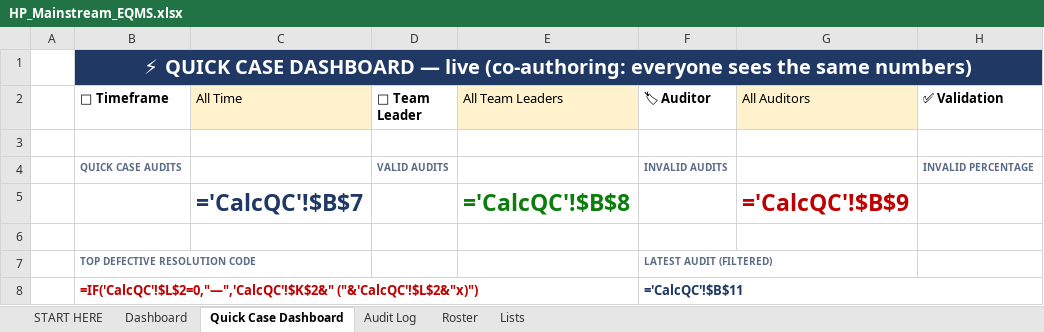
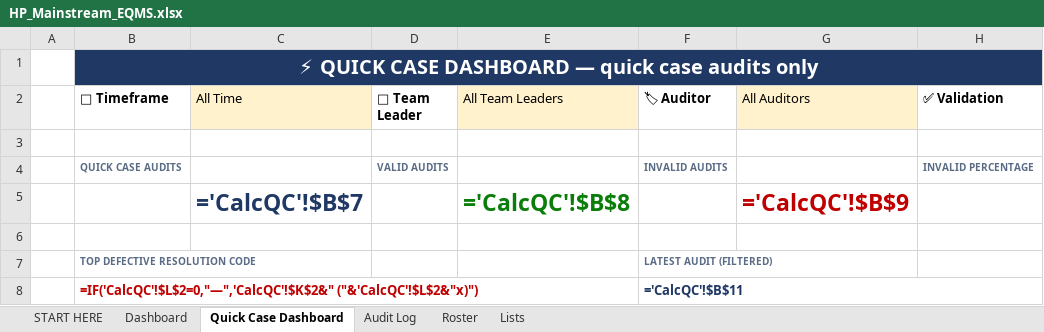
Before and after one commit to fmageai-gif/uigen, an Excel workbook: eqms-excel/HP_Mainstream_EQMS.xlsx, sheet Quick Case Dashboard, drawn as a sheet; only a part is shown; values as stored, in another font and other column widths than the file's, no borders; formulas without a stored value are shown as written; charts and pictures not drawn; the diff names each change by its address in the sheet, - before the commit and + after, or states it on an @@ line.

```diff
--- a/eqms-excel/HP_Mainstream_EQMS.xlsx (sheet Quick Case Dashboard)
+++ b/eqms-excel/HP_Mainstream_EQMS.xlsx (sheet Quick Case Dashboard)
-B1 (📅 Timeframe): …DASHBOARD — live (co-authoring: everyone sees the same numbers)
+B1 (📅 Timeframe): …DASHBOARD — quick case audits only
```
Also changed, not shown: sheet START HERE, sheet Dashboard, 1 other file.
